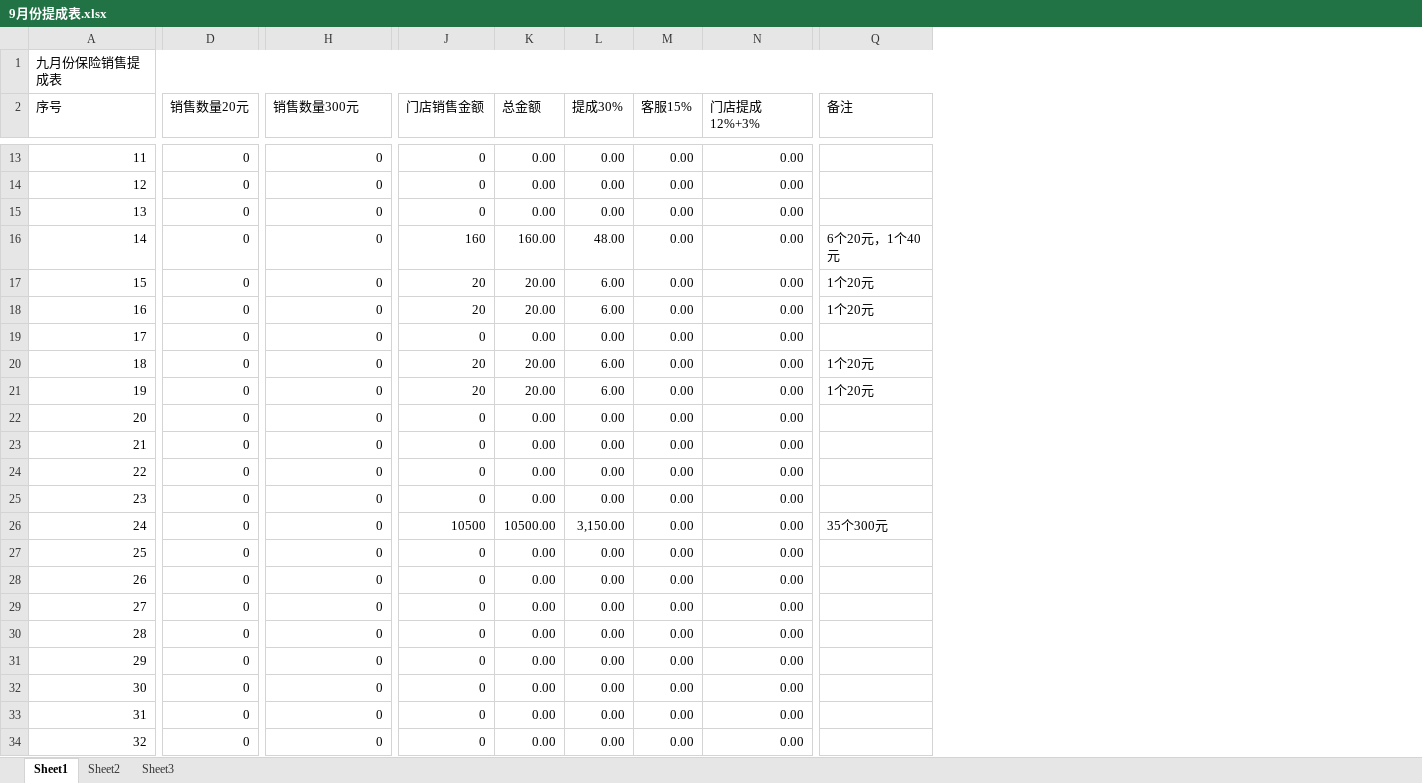
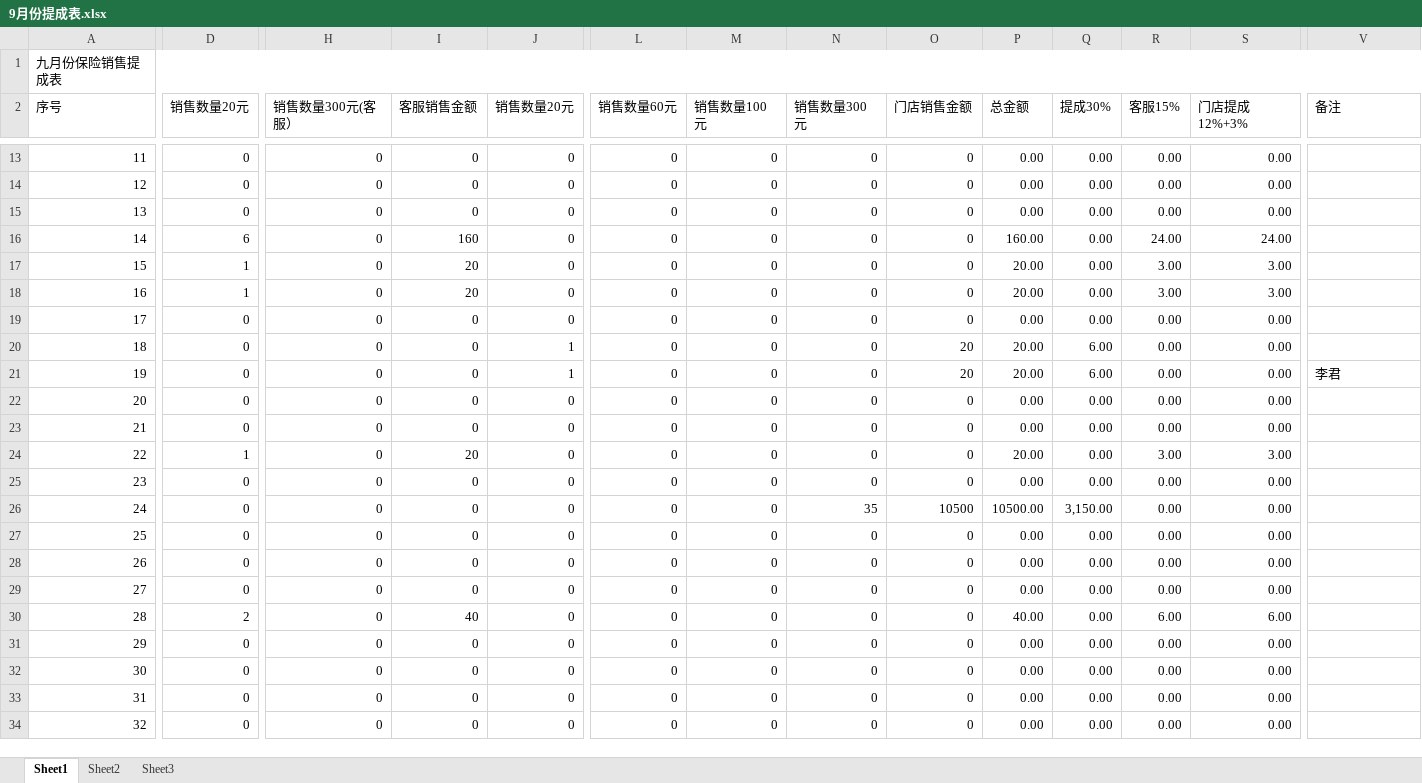
Before and after one commit to goldcn/goldcn, an Excel workbook: 九月销售汇总及提成/9月份提成表.xlsx, sheet Sheet1, drawn as a sheet; only a part is shown, gaps mark what is left out; values as stored, in another font and other column widths than the file's, no cell formats; addresses are those after the commit; the diff covers the shown part only; the diff names each change by its address in the sheet, - before the commit and + after, or states it on an @@ line.

```diff
--- a/九月销售汇总及提成/9月份提成表.xlsx (sheet Sheet1)
+++ b/九月销售汇总及提成/9月份提成表.xlsx (sheet Sheet1)
+column I (客服销售金额), rows 13-34: 0 | 0 | 0 | 160 | 20 | 20 | 0 | 0 | 0 | 0 | 0 | 20 | 0 | 0 | 0 | 0 | 0 | 40 | 0 | 0 | 0 | 0
+column J (销售数量20元), rows 13-34: 0 | 0 | 0 | 0 | 0 | 0 | 0 | 1 | 1 | 0 | 0 | 0 | 0 | 0 | 0 | 0 | 0 | 0 | 0 | 0 | 0 | 0
+column L (销售数量60元), rows 13-34: all 0
+column M (销售数量100元), rows 13-34: all 0
+column N (销售数量300元), rows 13-34: 0 | 0 | 0 | 0 | 0 | 0 | 0 | 0 | 0 | 0 | 0 | 0 | 0 | 35 | 0 | 0 | 0 | 0 | 0 | 0 | 0 | 0
-H2: 销售数量300元
+H2: 销售数量300元(客服）
-D16 (销售数量20元): 0
+D16 (销售数量20元): 6
-O16 (门店销售金额): 160
+O16 (门店销售金额): 0
-Q16 (提成30%): 48.00
+Q16 (提成30%): 0.00
-R16 (客服15%): 0.00
+R16 (客服15%): 24.00
-S16 (门店提成12%+3%): 0.00
+S16 (门店提成12%+3%): 24.00
-V16 (备注): 6个20元，1个40元
+V16 (备注): (empty)
-D17:D18 (销售数量20元): 0
+D17:D18 (销售数量20元): 1
-O17:O18 (门店销售金额): 20
+O17:O18 (门店销售金额): 0
-Q17:Q18 (提成30%): 6.00
+Q17:Q18 (提成30%): 0.00
-R17:R18 (客服15%): 0.00
+R17:R18 (客服15%): 3.00
-S17:S18 (门店提成12%+3%): 0.00
+S17:S18 (门店提成12%+3%): 3.00
-V17:V18 (备注): 1个20元
+V17:V18 (备注): (empty)
-V20 (备注): 1个20元
+V20 (备注): (empty)
-V21 (备注): 1个20元
+V21 (备注): 李君
-D24 (销售数量20元): 0
+D24 (销售数量20元): 1
-P24 (总金额): 0.00
+P24 (总金额): 20.00
-R24 (客服15%): 0.00
+R24 (客服15%): 3.00
-S24 (门店提成12%+3%): 0.00
+S24 (门店提成12%+3%): 3.00
-V26 (备注): 35个300元
+V26 (备注): (empty)
-D30 (销售数量20元): 0
+D30 (销售数量20元): 2
-P30 (总金额): 0.00
+P30 (总金额): 40.00
-R30 (客服15%): 0.00
+R30 (客服15%): 6.00
-S30 (门店提成12%+3%): 0.00
+S30 (门店提成12%+3%): 6.00
```
Also changed, not shown: 37 edited cells elsewhere in this sheet, cell formats, formulas that keep their value, 九月销售汇总及提成/九月销售汇总.xlsx, 八月提成表/8月份提成表正式版（9-1）.xlsx, 40 other files.
